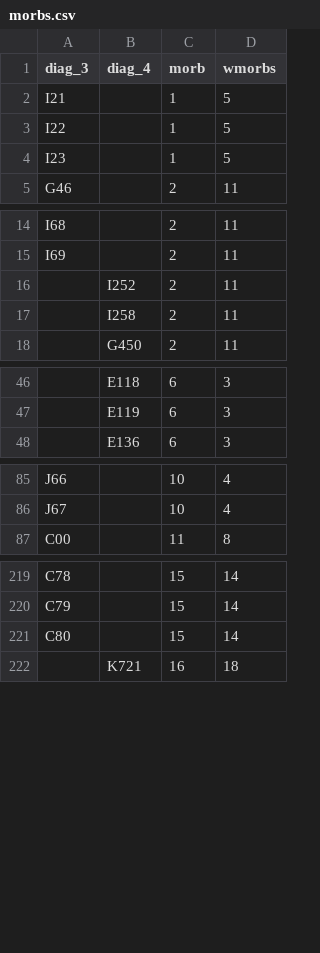
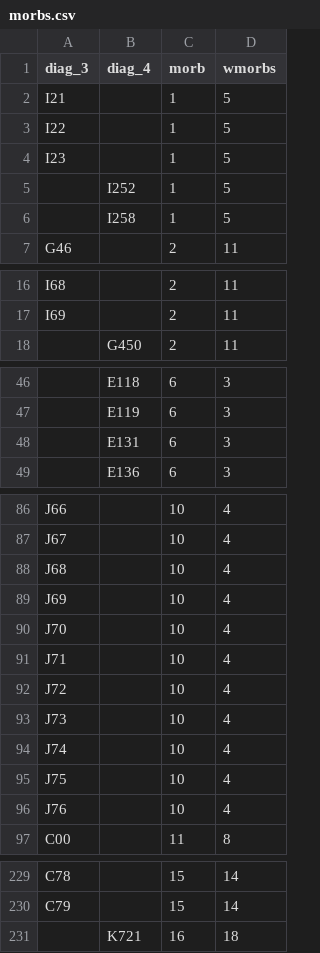
Before and after one commit to Public-Health-Scotland/hsmr, a CSV file: R/reference_files/morbs.csv, drawn as a sheet; only a part is shown, gaps mark what is left out; removed rows and columns are numbered as before the commit, all else as after; the diff covers the shown part only; the diff names each change by its address in the sheet, - before the commit and + after, or states it on an @@ line.

Commit message:
Update morbs lookup

```diff
--- a/R/reference_files/morbs.csv
+++ b/R/reference_files/morbs.csv
+row 5:  | I252 | 1 | 5
+row 6:  | I258 | 1 | 5
-row 16:  | I252 | 2 | 11
-row 17:  | I258 | 2 | 11
+row 48:  | E131 | 6 | 3
+row 88: J68 |  | 10 | 4
+row 89: J69 |  | 10 | 4
+row 90: J70 |  | 10 | 4
+row 91: J71 |  | 10 | 4
+row 92: J72 |  | 10 | 4
+row 93: J73 |  | 10 | 4
+row 94: J74 |  | 10 | 4
+row 95: J75 |  | 10 | 4
+row 96: J76 |  | 10 | 4
-row 221: C80 |  | 15 | 14
```
Also changed, not shown: 1 edited cell elsewhere in this file.
